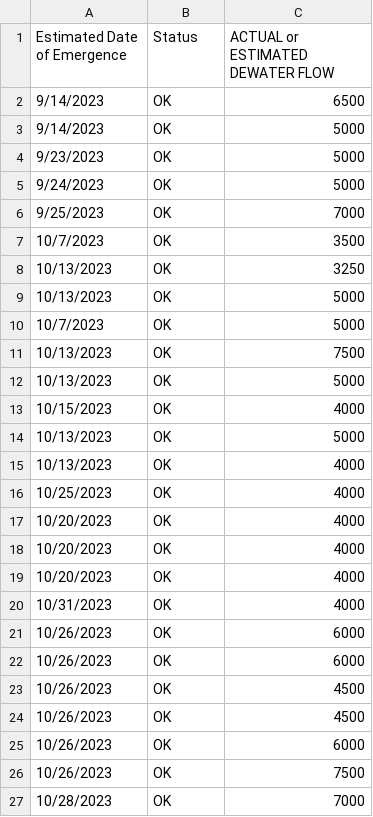
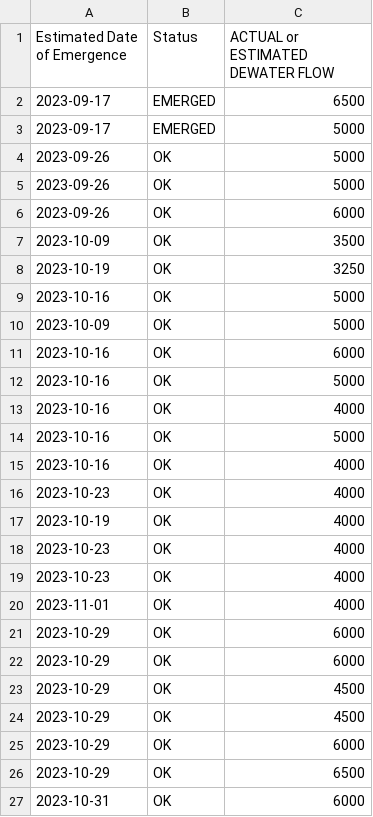
Before and after one commit to BDO-Science/Fall_Flow_Redd_Dewatering, a CSV file: Redds.csv, drawn as a sheet.

```diff
--- a/Redds.csv
+++ b/Redds.csv
@@ -1,27 +1,27 @@
 Estimated Date of Emergence,Status,ACTUAL or ESTIMATED  DEWATER FLOW
-9/14/2023,OK,6500
-9/14/2023,OK,5000
-9/23/2023,OK,5000
-9/24/2023,OK,5000
-9/25/2023,OK,7000
-10/7/2023,OK,3500
-10/13/2023,OK,3250
-10/13/2023,OK,5000
-10/7/2023,OK,5000
-10/13/2023,OK,7500
-10/13/2023,OK,5000
-10/15/2023,OK,4000
-10/13/2023,OK,5000
-10/13/2023,OK,4000
-10/25/2023,OK,4000
-10/20/2023,OK,4000
-10/20/2023,OK,4000
-10/20/2023,OK,4000
-10/31/2023,OK,4000
-10/26/2023,OK,6000
-10/26/2023,OK,6000
-10/26/2023,OK,4500
-10/26/2023,OK,4500
-10/26/2023,OK,6000
-10/26/2023,OK,7500
-10/28/2023,OK,7000
+2023-09-17,EMERGED,6500
+2023-09-17,EMERGED,5000
+2023-09-26,OK,5000
+2023-09-26,OK,5000
+2023-09-26,OK,6000
+2023-10-09,OK,3500
+2023-10-19,OK,3250
+2023-10-16,OK,5000
+2023-10-09,OK,5000
+2023-10-16,OK,6000
+2023-10-16,OK,5000
+2023-10-16,OK,4000
+2023-10-16,OK,5000
+2023-10-16,OK,4000
+2023-10-23,OK,4000
+2023-10-19,OK,4000
+2023-10-23,OK,4000
+2023-10-23,OK,4000
+2023-11-01,OK,4000
+2023-10-29,OK,6000
+2023-10-29,OK,6000
+2023-10-29,OK,4500
+2023-10-29,OK,4500
+2023-10-29,OK,6000
+2023-10-29,OK,6500
+2023-10-31,OK,6000
```
Also changed, not shown: RT_Flows/kes_flows.csv, RT_Flows/kwk_flows.csv, 3 other files.
